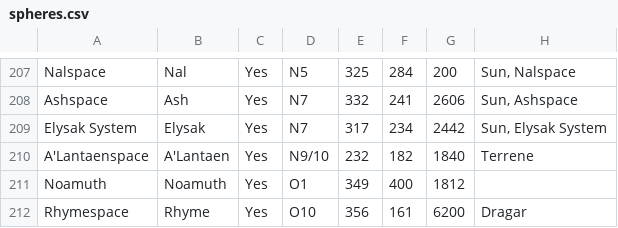
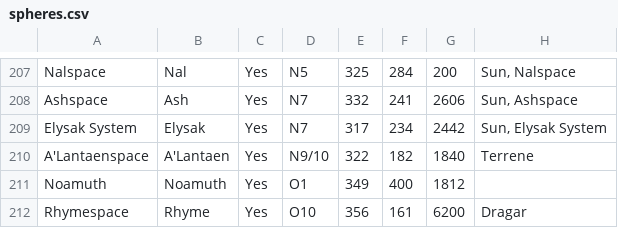
Before and after one commit to SKC12/nerik-map, a CSV file: src/data/spheres.csv, drawn as a sheet; only a part is shown, gaps mark what is left out; the diff names each change by its address in the sheet, - before the commit and + after, or states it on an @@ line.

```diff
--- a/src/data/spheres.csv
+++ b/src/data/spheres.csv
-E210: 232
+E210: 322
```
Also changed, not shown: src/data/flows.csv, 2 other files.
